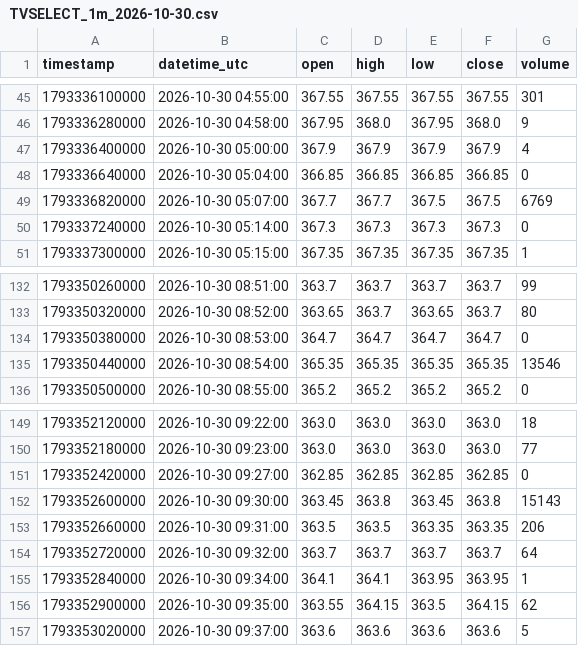
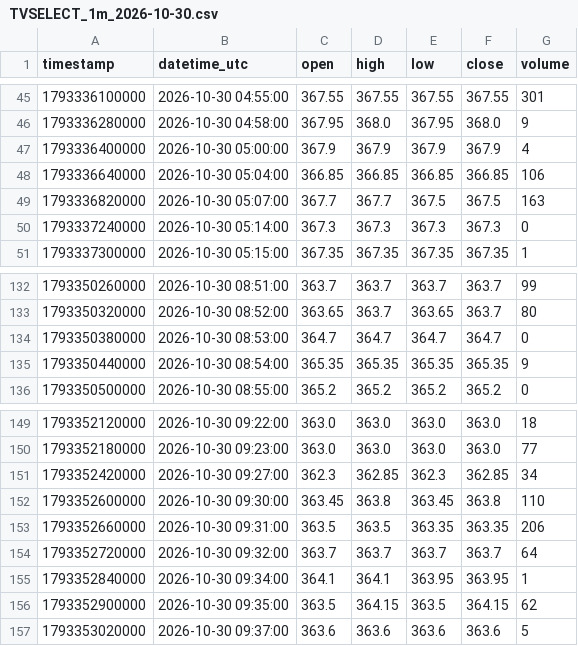
Before and after one commit to parshant65-lang/India-Stocks-2431-2460-Historical-Data, a CSV file: TVSELECT/1m/2026/10/TVSELECT_1m_2026-10-30.csv, drawn as a sheet; only a part is shown, gaps mark what is left out.

```diff
--- a/TVSELECT/1m/2026/10/TVSELECT_1m_2026-10-30.csv
+++ b/TVSELECT/1m/2026/10/TVSELECT_1m_2026-10-30.csv
@@ -47,4 +47,4 @@ timestamp,datetime_utc,open,high,low,close,volume
 1793336400000,2026-10-30 05:00:00,367.9,367.9,367.9,367.9,4
-1793336640000,2026-10-30 05:04:00,366.85,366.85,366.85,366.85,0
-1793336820000,2026-10-30 05:07:00,367.7,367.7,367.5,367.5,6769
+1793336640000,2026-10-30 05:04:00,366.85,366.85,366.85,366.85,106
+1793336820000,2026-10-30 05:07:00,367.7,367.7,367.5,367.5,163
 1793337240000,2026-10-30 05:14:00,367.3,367.3,367.3,367.3,0
@@ -134,3 +134,3 @@ timestamp,datetime_utc,open,high,low,close,volume
 1793350380000,2026-10-30 08:53:00,364.7,364.7,364.7,364.7,0
-1793350440000,2026-10-30 08:54:00,365.35,365.35,365.35,365.35,13546
+1793350440000,2026-10-30 08:54:00,365.35,365.35,365.35,365.35,9
 1793350500000,2026-10-30 08:55:00,365.2,365.2,365.2,365.2,0
@@ -150,4 +150,4 @@ timestamp,datetime_utc,open,high,low,close,volume
 1793352180000,2026-10-30 09:23:00,363.0,363.0,363.0,363.0,77
-1793352420000,2026-10-30 09:27:00,362.85,362.85,362.85,362.85,0
-1793352600000,2026-10-30 09:30:00,363.45,363.8,363.45,363.8,15143
+1793352420000,2026-10-30 09:27:00,362.3,362.85,362.3,362.85,34
+1793352600000,2026-10-30 09:30:00,363.45,363.8,363.45,363.8,110
 1793352660000,2026-10-30 09:31:00,363.5,363.5,363.35,363.35,206
@@ -155,3 +155,3 @@ timestamp,datetime_utc,open,high,low,close,volume
 1793352840000,2026-10-30 09:34:00,364.1,364.1,363.95,363.95,1
-1793352900000,2026-10-30 09:35:00,363.55,364.15,363.5,364.15,62
+1793352900000,2026-10-30 09:35:00,363.5,364.15,363.5,364.15,62
 1793353020000,2026-10-30 09:37:00,363.6,363.6,363.6,363.6,5
```
Also changed, not shown: TRIVENI/1m/2026/10/TRIVENI_1m_2026-10-30.csv.
